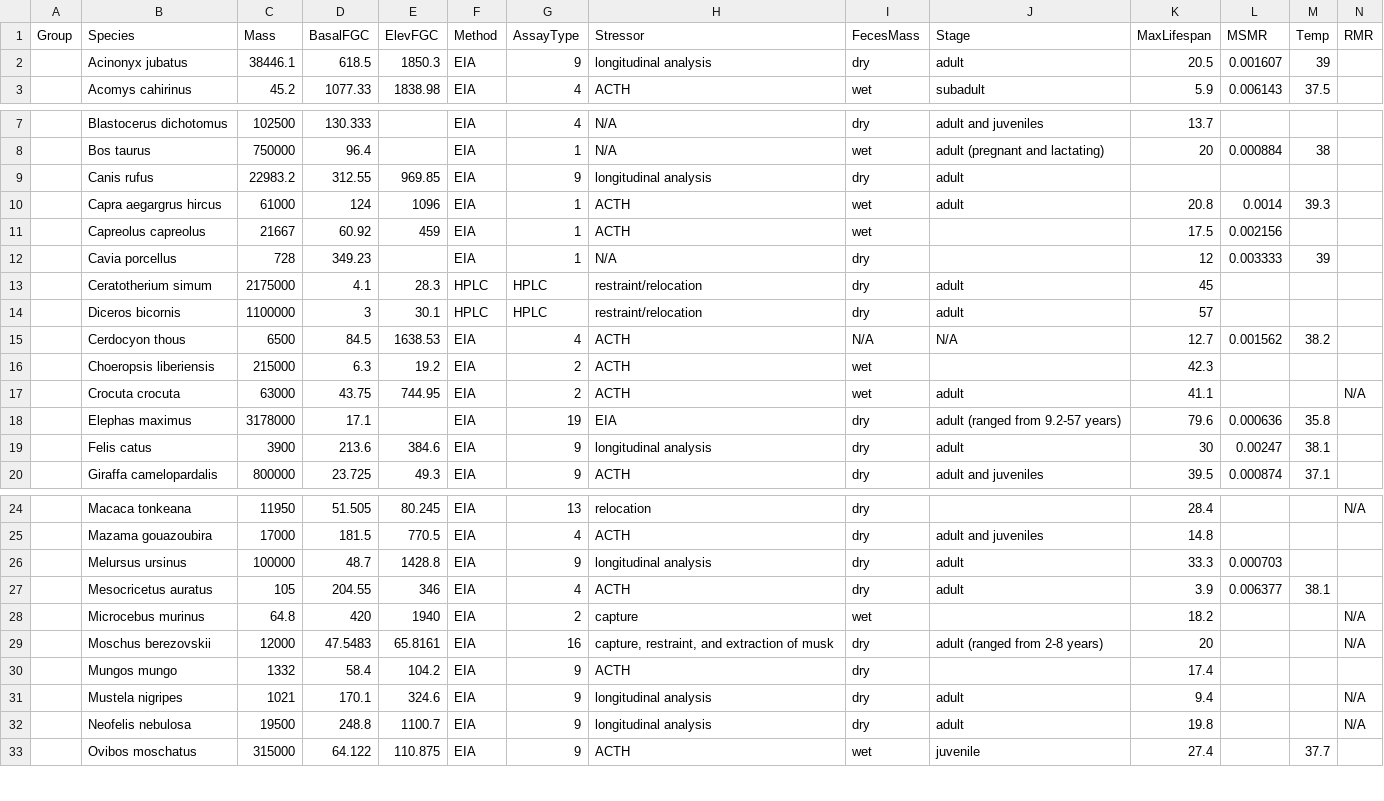
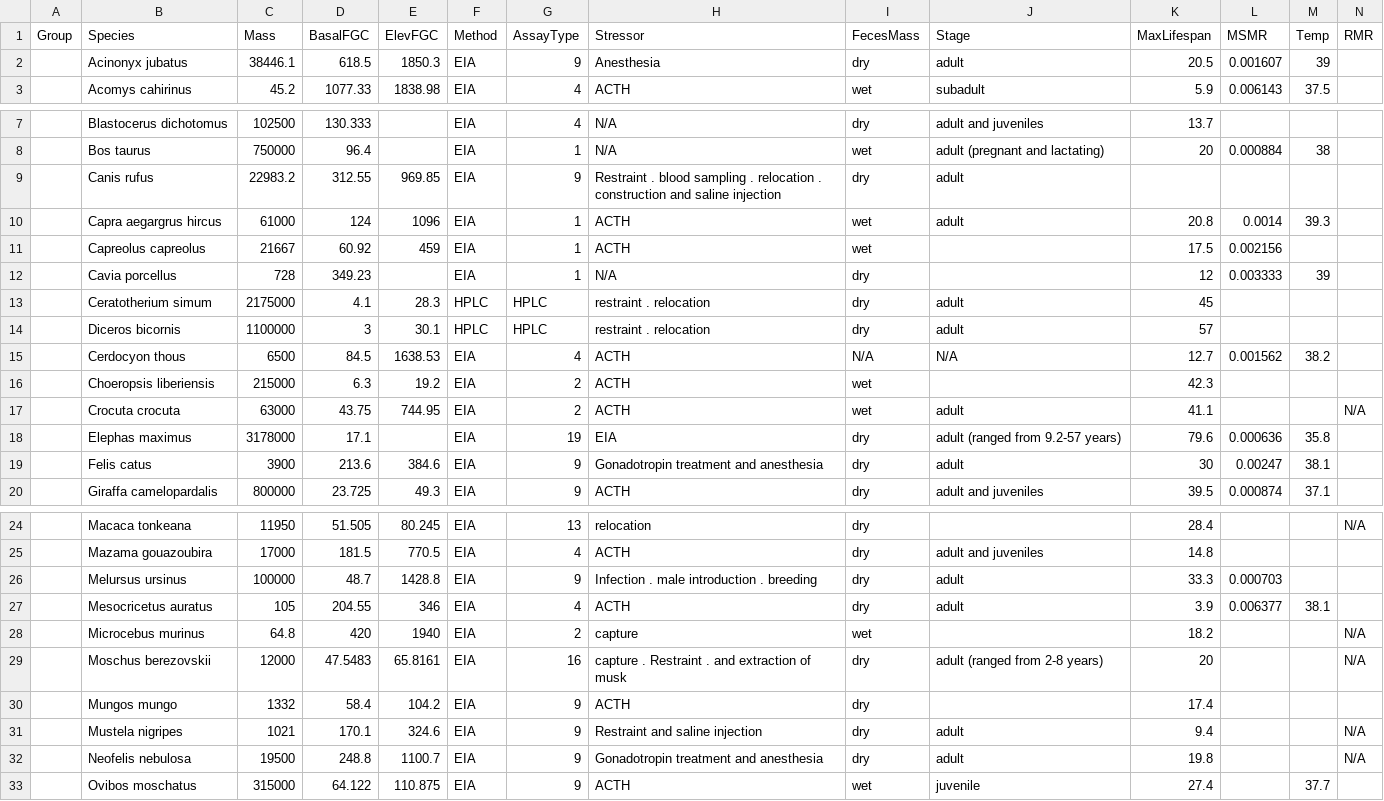
Before and after one commit to kphudson13/Mammal_Stress_2025, a CSV file: Cortisol/CortisolDataRaw.csv, drawn as a sheet; only a part is shown, gaps mark what is left out; the diff covers the shown part only.

```diff
--- a/Cortisol/CortisolDataRaw.csv
+++ b/Cortisol/CortisolDataRaw.csv
@@ -1,3 +1,3 @@
 Group,Species,Mass,BasalFGC,ElevFGC,Method,AssayType,Stressor,FecesMass,Stage,MaxLifespan,MSMR,Temp,RMR
-,Acinonyx jubatus,38446.1,618.5,1850.3,EIA,9,longitudinal analysis,dry,adult,20.5,0.001607,39,
+,Acinonyx jubatus,38446.1,618.5,1850.3,EIA,9,Anesthesia,dry,adult,20.5,0.001607,39,
 ,Acomys cahirinus,45.2,1077.33,1838.98,EIA,4,ACTH,wet,subadult,5.9,0.006143,37.5,
@@ -8,3 +8,3 @@ Group,Species,Mass,BasalFGC,ElevFGC,Method,AssayType,Stressor,FecesMass,Stage,Ma
 ,Bos taurus,750000,96.4,,EIA,1,N/A,wet,adult (pregnant and lactating),20,0.000884,38,
-,Canis rufus,22983.2,312.55,969.85,EIA,9,longitudinal analysis,dry,adult,,,,
+,Canis rufus,22983.2,312.55,969.85,EIA,9,Restraint . blood sampling . relocation . construction and saline injection,dry,adult,,,,
 ,Capra aegargrus hircus,61000,124,1096,EIA,1,ACTH,wet,adult,20.8,0.0014,39.3,
@@ -12,4 +12,4 @@ Group,Species,Mass,BasalFGC,ElevFGC,Method,AssayType,Stressor,FecesMass,Stage,Ma
 ,Cavia porcellus,728,349.23,,EIA,1,N/A,dry,,12,0.003333,39,
-,Ceratotherium simum,2175000,4.1,28.3,HPLC,HPLC,restraint/relocation,dry,adult,45,,,
-,Diceros bicornis,1100000,3,30.1,HPLC,HPLC,restraint/relocation,dry,adult,57,,,
+,Ceratotherium simum,2175000,4.1,28.3,HPLC,HPLC,restraint . relocation,dry,adult,45,,,
+,Diceros bicornis,1100000,3,30.1,HPLC,HPLC,restraint . relocation,dry,adult,57,,,
 ,Cerdocyon thous,6500,84.5,1638.53,EIA,4,ACTH,N/A,N/A,12.7,0.001562,38.2,
@@ -18,3 +18,3 @@ Group,Species,Mass,BasalFGC,ElevFGC,Method,AssayType,Stressor,FecesMass,Stage,Ma
 ,Elephas maximus,3178000,17.1,,EIA,19,EIA,dry,adult (ranged from 9.2-57 years),79.6,0.000636,35.8,
-,Felis catus,3900,213.6,384.6,EIA,9,longitudinal analysis,dry,adult,30,0.00247,38.1,
+,Felis catus,3900,213.6,384.6,EIA,9,Gonadotropin treatment and anesthesia,dry,adult,30,0.00247,38.1,
 ,Giraffa camelopardalis,800000,23.725,49.3,EIA,9,ACTH,dry,adult and juveniles,39.5,0.000874,37.1,
@@ -25,9 +25,9 @@ Group,Species,Mass,BasalFGC,ElevFGC,Method,AssayType,Stressor,FecesMass,Stage,Ma
 ,Mazama gouazoubira,17000,181.5,770.5,EIA,4,ACTH,dry,adult and juveniles,14.8,,,
-,Melursus ursinus,100000,48.7,1428.8,EIA,9,longitudinal analysis,dry,adult,33.3,0.000703,,
+,Melursus ursinus,100000,48.7,1428.8,EIA,9,Infection . male introduction . breeding,dry,adult,33.3,0.000703,,
 ,Mesocricetus auratus,105,204.55,346,EIA,4,ACTH,dry,adult,3.9,0.006377,38.1,
 ,Microcebus murinus,64.8,420,1940,EIA,2,capture,wet,,18.2,,,N/A
-,Moschus berezovskii,12000,47.5483,65.8161,EIA,16,"capture, restraint, and extraction of musk",dry,adult (ranged from 2-8 years),20,,,N/A
+,Moschus berezovskii,12000,47.5483,65.8161,EIA,16,capture . Restraint . and extraction of musk,dry,adult (ranged from 2-8 years),20,,,N/A
 ,Mungos mungo,1332,58.4,104.2,EIA,9,ACTH,dry,,17.4,,,
-,Mustela nigripes,1021,170.1,324.6,EIA,9,longitudinal analysis,dry,adult,9.4,,,N/A
-,Neofelis nebulosa,19500,248.8,1100.7,EIA,9,longitudinal analysis,dry,adult,19.8,,,N/A
+,Mustela nigripes,1021,170.1,324.6,EIA,9,Restraint and saline injection,dry,adult,9.4,,,N/A
+,Neofelis nebulosa,19500,248.8,1100.7,EIA,9,Gonadotropin treatment and anesthesia,dry,adult,19.8,,,N/A
 ,Ovibos moschatus,315000,64.122,110.875,EIA,9,ACTH,wet,juvenile,27.4,,37.7,
```
Also changed, not shown: 1 edited cell elsewhere in this file, Corticosterone/CrtstnDataClean.csv, Corticosterone/CrtstnDataRaw.csv, 4 other files.
